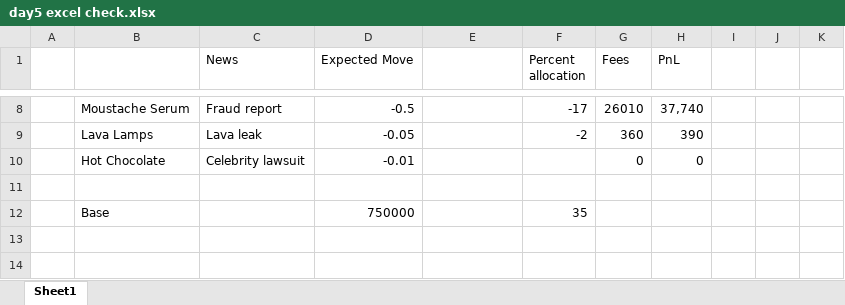
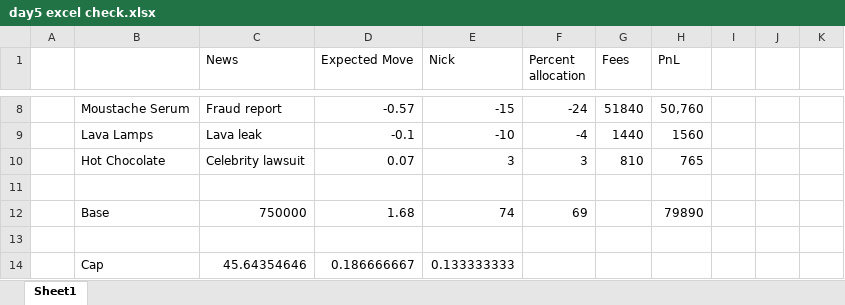
Before and after one commit to felixpoirier1/Prosperity, an Excel workbook: manual/day5 excel check.xlsx, sheet Sheet1, drawn as a sheet; only a part is shown, gaps mark what is left out; values as stored, in another font and other column widths than the file's, no borders; charts and pictures not drawn; the diff covers the shown part only; the diff names each change by its address in the sheet, - before the commit and + after, or states it on an @@ line.

```diff
--- a/manual/day5 excel check.xlsx (sheet Sheet1)
+++ b/manual/day5 excel check.xlsx (sheet Sheet1)
-E1: (empty)
+E1: Nick
-D8 (Expected Move): -0.5
+D8 (Expected Move): -0.57
-E8 (Nick): (empty)
+E8 (Nick): -15
-F8 (Percent allocation): -17
+F8 (Percent allocation): -24
-G8 (Fees): 26010
+G8 (Fees): 51840
-H8 (PnL): 37,740
+H8 (PnL): 50,760
-D9 (Expected Move): -0.05
+D9 (Expected Move): -0.1
-E9 (Nick): (empty)
+E9 (Nick): -10
-F9 (Percent allocation): -2
+F9 (Percent allocation): -4
-G9 (Fees): 360
+G9 (Fees): 1440
-H9 (PnL): 390
+H9 (PnL): 1560
-D10 (Expected Move): -0.01
+D10 (Expected Move): 0.07
-E10 (Nick): (empty)
+E10 (Nick): 3
-F10 (Percent allocation): (empty)
+F10 (Percent allocation): 3
-G10 (Fees): 0
+G10 (Fees): 810
-H10 (PnL): 0
+H10 (PnL): 765
-C12 (News): (empty)
+C12 (News): 750000
-D12 (Expected Move): 750000
+D12 (Expected Move): 1.68
-E12 (Nick): (empty)
+E12 (Nick): 74
-F12 (Percent allocation): 35
+F12 (Percent allocation): 69
-H12 (PnL): (empty)
+H12 (PnL): 79890
+row 13: (empty)
+row 14:  | Cap | 45.64354646 | 0.186666667 | 0.133333333
```
Also changed, not shown: 29 edited cells elsewhere in this sheet.
